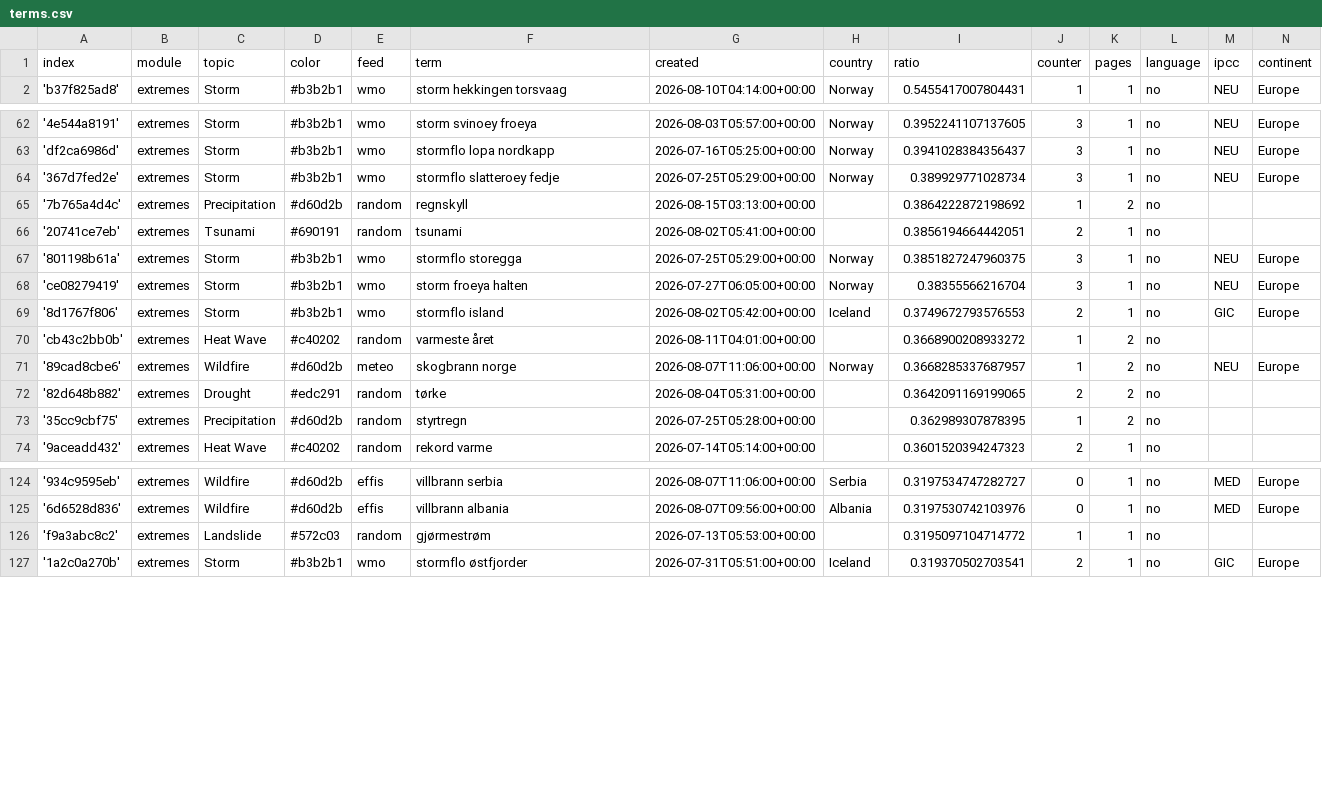
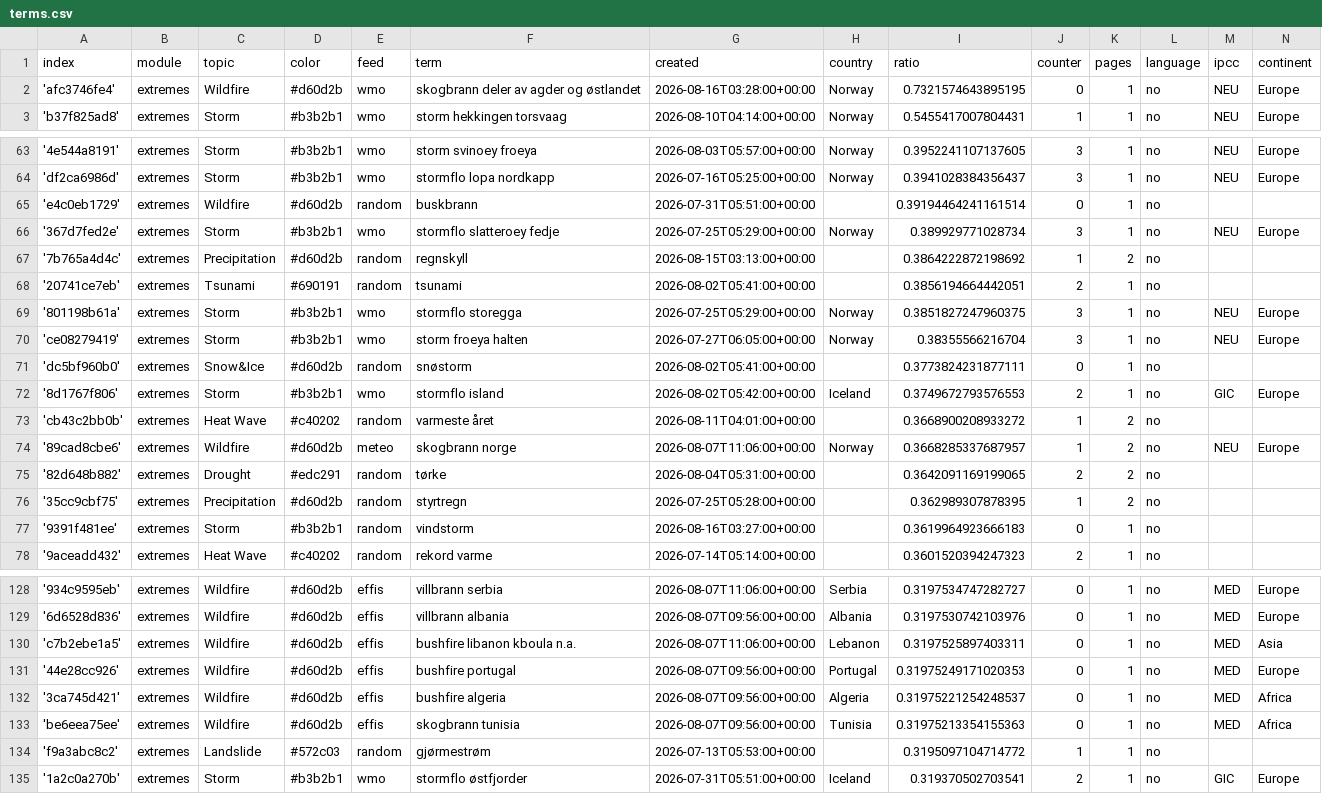
Before and after one commit to sonjanews/norwegianExtreme, a CSV file: terms.csv, drawn as a sheet; only a part is shown, gaps mark what is left out; the diff covers the shown part only.

Commit message:
Commit from GitHub Actions (import:0.0)

```diff
--- a/terms.csv
+++ b/terms.csv
@@ -1,2 +1,3 @@
 index,module,topic,color,feed,term,created,country,ratio,counter,pages,language,ipcc,continent
+'afc3746fe4',extremes,Wildfire,#d60d2b,wmo,skogbrann deler av agder og østlandet,2026-08-16T03:28:00+00:00,Norway,0.7321574643895195,0,1,no,NEU,Europe
 'b37f825ad8',extremes,Storm,#b3b2b1,wmo,storm hekkingen torsvaag,2026-08-10T04:14:00+00:00,Norway,0.5455417007804431,1,1,no,NEU,Europe
@@ -63,2 +64,3 @@ index,module,topic,color,feed,term,created,country,ratio,counter,pages,language,
 'df2ca6986d',extremes,Storm,#b3b2b1,wmo,stormflo lopa nordkapp,2026-07-16T05:25:00+00:00,Norway,0.3941028384356437,3,1,no,NEU,Europe
+'e4c0eb1729',extremes,Wildfire,#d60d2b,random,buskbrann,2026-07-31T05:51:00+00:00,,0.39194464241161514,0,1,no,,
 '367d7fed2e',extremes,Storm,#b3b2b1,wmo,stormflo slatteroey fedje,2026-07-25T05:29:00+00:00,Norway,0.389929771028734,3,1,no,NEU,Europe
@@ -68,2 +70,3 @@ index,module,topic,color,feed,term,created,country,ratio,counter,pages,language,
 'ce08279419',extremes,Storm,#b3b2b1,wmo,storm froeya halten,2026-07-27T06:05:00+00:00,Norway,0.38355566216704,3,1,no,NEU,Europe
+'dc5bf960b0',extremes,Snow&Ice,#d60d2b,random,snøstorm,2026-08-02T05:41:00+00:00,,0.3773824231877111,0,1,no,,
 '8d1767f806',extremes,Storm,#b3b2b1,wmo,stormflo island,2026-08-02T05:42:00+00:00,Iceland,0.3749672793576553,2,1,no,GIC,Europe
@@ -73,2 +76,3 @@ index,module,topic,color,feed,term,created,country,ratio,counter,pages,language,
 '35cc9cbf75',extremes,Precipitation,#d60d2b,random,styrtregn,2026-07-25T05:28:00+00:00,,0.362989307878395,1,2,no,,
+'9391f481ee',extremes,Storm,#b3b2b1,random,vindstorm,2026-08-16T03:27:00+00:00,,0.3619964923666183,0,1,no,,
 '9aceadd432',extremes,Heat Wave,#c40202,random,rekord varme,2026-07-14T05:14:00+00:00,,0.3601520394247323,2,1,no,,
@@ -125,2 +129,6 @@ index,module,topic,color,feed,term,created,country,ratio,counter,pages,language,
 '6d6528d836',extremes,Wildfire,#d60d2b,effis,villbrann albania,2026-08-07T09:56:00+00:00,Albania,0.3197530742103976,0,1,no,MED,Europe
+'c7b2ebe1a5',extremes,Wildfire,#d60d2b,effis,bushfire libanon kboula n.a.,2026-08-07T11:06:00+00:00,Lebanon,0.3197525897403311,0,1,no,MED,Asia
+'44e28cc926',extremes,Wildfire,#d60d2b,effis,bushfire portugal,2026-08-07T09:56:00+00:00,Portugal,0.31975249171020353,0,1,no,MED,Europe
+'3ca745d421',extremes,Wildfire,#d60d2b,effis,bushfire algeria,2026-08-07T09:56:00+00:00,Algeria,0.31975221254248537,0,1,no,MED,Africa
+'be6eea75ee',extremes,Wildfire,#d60d2b,effis,skogbrann tunisia,2026-08-07T09:56:00+00:00,Tunisia,0.31975213354155363,0,1,no,MED,Africa
 'f9a3abc8c2',extremes,Landslide,#572c03,random,gjørmestrøm,2026-07-13T05:53:00+00:00,,0.3195097104714772,1,1,no,,
```
Also changed, not shown: 1 edited cell elsewhere in this file.
